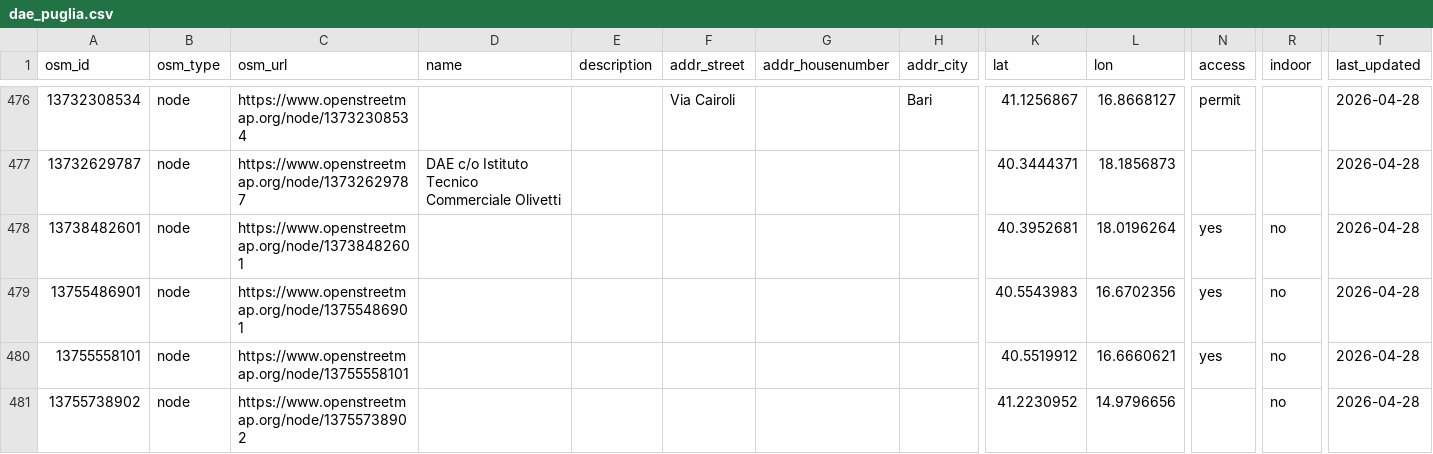
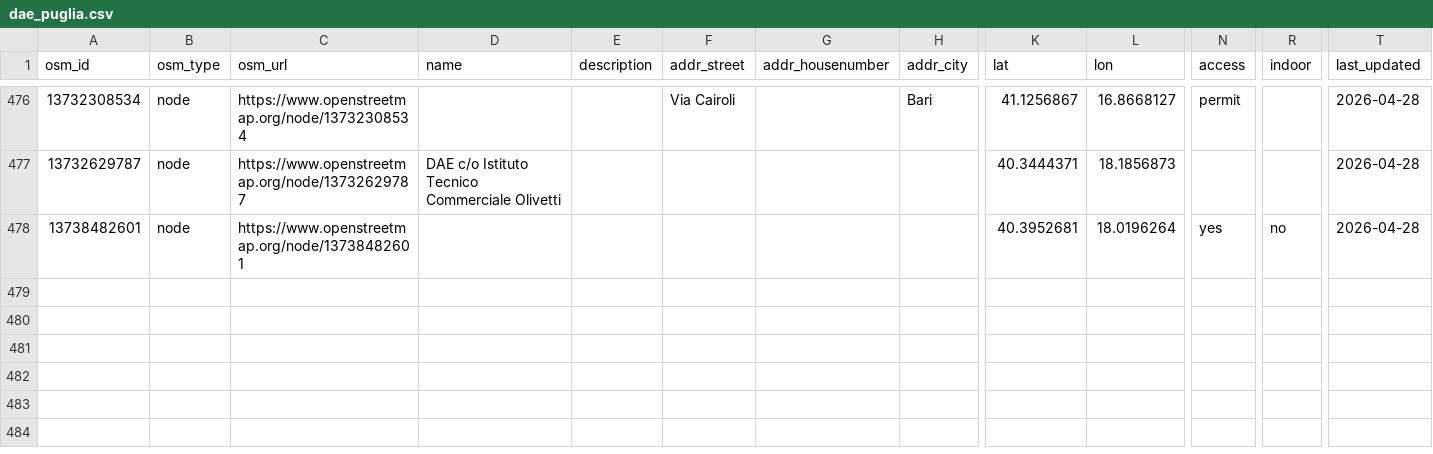
Before and after one commit to piersoft/dae-puglia-rdf, a CSV file: output/dae_puglia.csv, drawn as a sheet; only a part is shown, gaps mark what is left out; rows hold the shown columns only; the diff names each change by its address in the sheet, - before the commit and + after, or states it on an @@ line.

```diff
--- a/output/dae_puglia.csv
+++ b/output/dae_puglia.csv
-row 479: 13755486901 | node | https://www.openstreetmap.org/node/13755486901 |  |  |  |  |  | 40.5543983 | 16.6702356 | yes | no | 2026-04-28
-row 480: 13755558101 | node | https://www.openstreetmap.org/node/13755558101 |  |  |  |  |  | 40.5519912 | 16.6660621 | yes | no | 2026-04-28
-row 481: 13755738902 | node | https://www.openstreetmap.org/node/13755738902 |  |  |  |  |  | 41.2230952 | 14.9796656 |  | no | 2026-04-28
```
Also changed, not shown: 3 other files.
